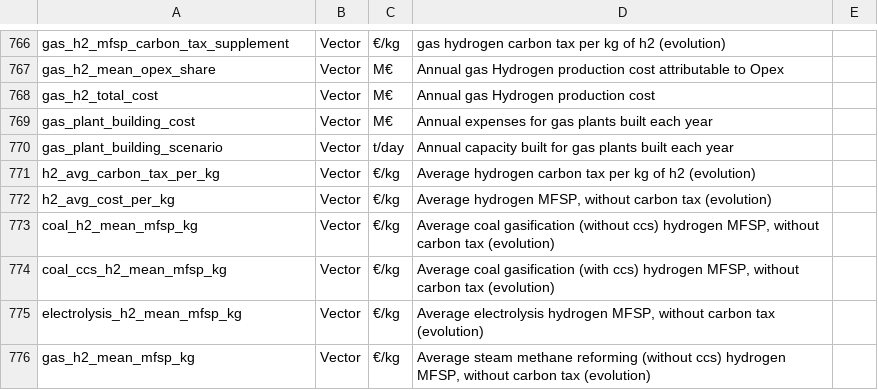
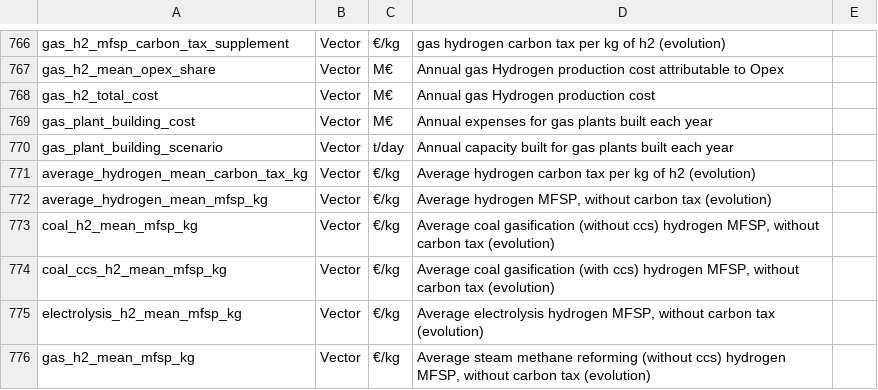
Before and after one commit to AeroMAPS/AeroMAPS, a CSV file: aeromaps/resources/data/data_information.csv, drawn as a sheet; only a part is shown, gaps mark what is left out.

Commit message:
renamed h2_avg_cost_per_kg average_hydrogen_mean_mfsp_kg and also average_hydrogen_mean_carbon_tax_kg for mean ctax

```diff
--- a/aeromaps/resources/data/data_information.csv
+++ b/aeromaps/resources/data/data_information.csv
@@ -770,4 +770,4 @@ gas_plant_building_cost;Vector;M€;Annual expenses for gas plants built each ye
 gas_plant_building_scenario;Vector;t/day;Annual capacity built for gas plants built each year
-h2_avg_carbon_tax_per_kg;Vector;€/kg;Average hydrogen carbon tax per kg of h2 (evolution)
-h2_avg_cost_per_kg;Vector;€/kg;Average hydrogen MFSP, without carbon tax (evolution)
+average_hydrogen_mean_carbon_tax_kg;Vector;€/kg;Average hydrogen carbon tax per kg of h2 (evolution)
+average_hydrogen_mean_mfsp_kg;Vector;€/kg;Average hydrogen MFSP, without carbon tax (evolution)
 coal_h2_mean_mfsp_kg;Vector;€/kg;Average coal gasification (without ccs) hydrogen MFSP, without carbon tax (evolution)
```
Also changed, not shown: 3 other files.
